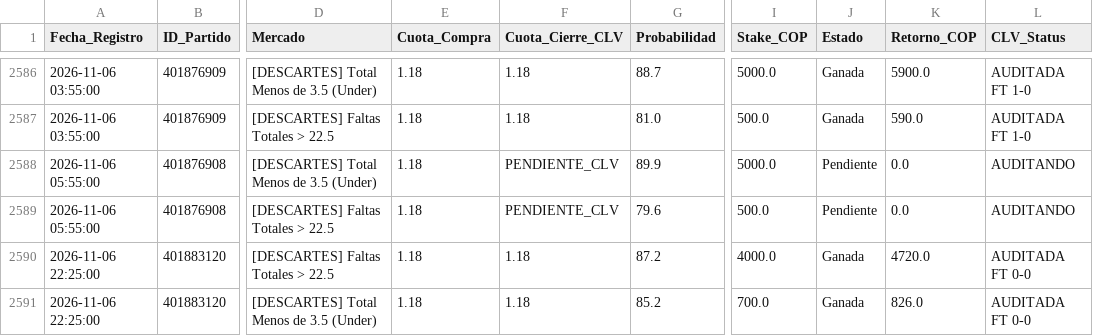
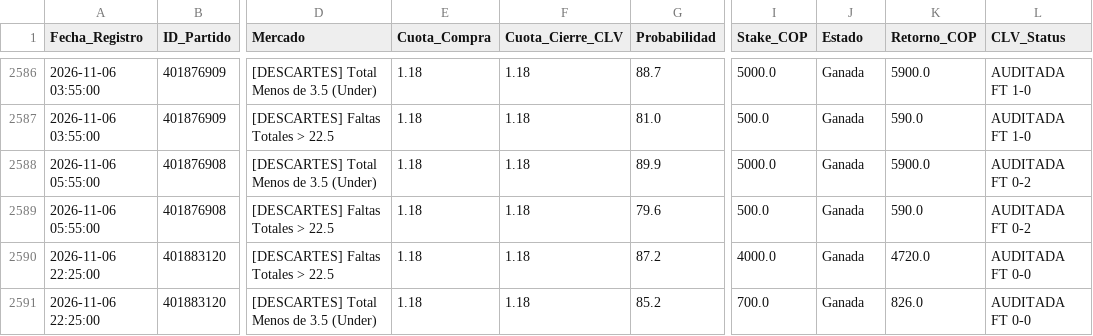
Before and after one commit to quantbetanalitica/quantbet22, a CSV file: auditoria_apuestas.csv, drawn as a sheet; only a part is shown, gaps mark what is left out; the diff names each change by its address in the sheet, - before the commit and + after, or states it on an @@ line.

Commit message:
Sync auditoria_apuestas.csv (2026-11-07)

```diff
--- a/auditoria_apuestas.csv
+++ b/auditoria_apuestas.csv
-F2588:F2589 (Cuota_Cierre_CLV): PENDIENTE_CLV
+F2588:F2589 (Cuota_Cierre_CLV): 1.18
-J2588:J2589 (Estado): Pendiente
+J2588:J2589 (Estado): Ganada
-K2588 (Retorno_COP): 0.0
+K2588 (Retorno_COP): 5900.0
-L2588:L2589 (CLV_Status): AUDITANDO
+L2588:L2589 (CLV_Status): AUDITADA FT 0-2
-K2589 (Retorno_COP): 0.0
+K2589 (Retorno_COP): 590.0
```
